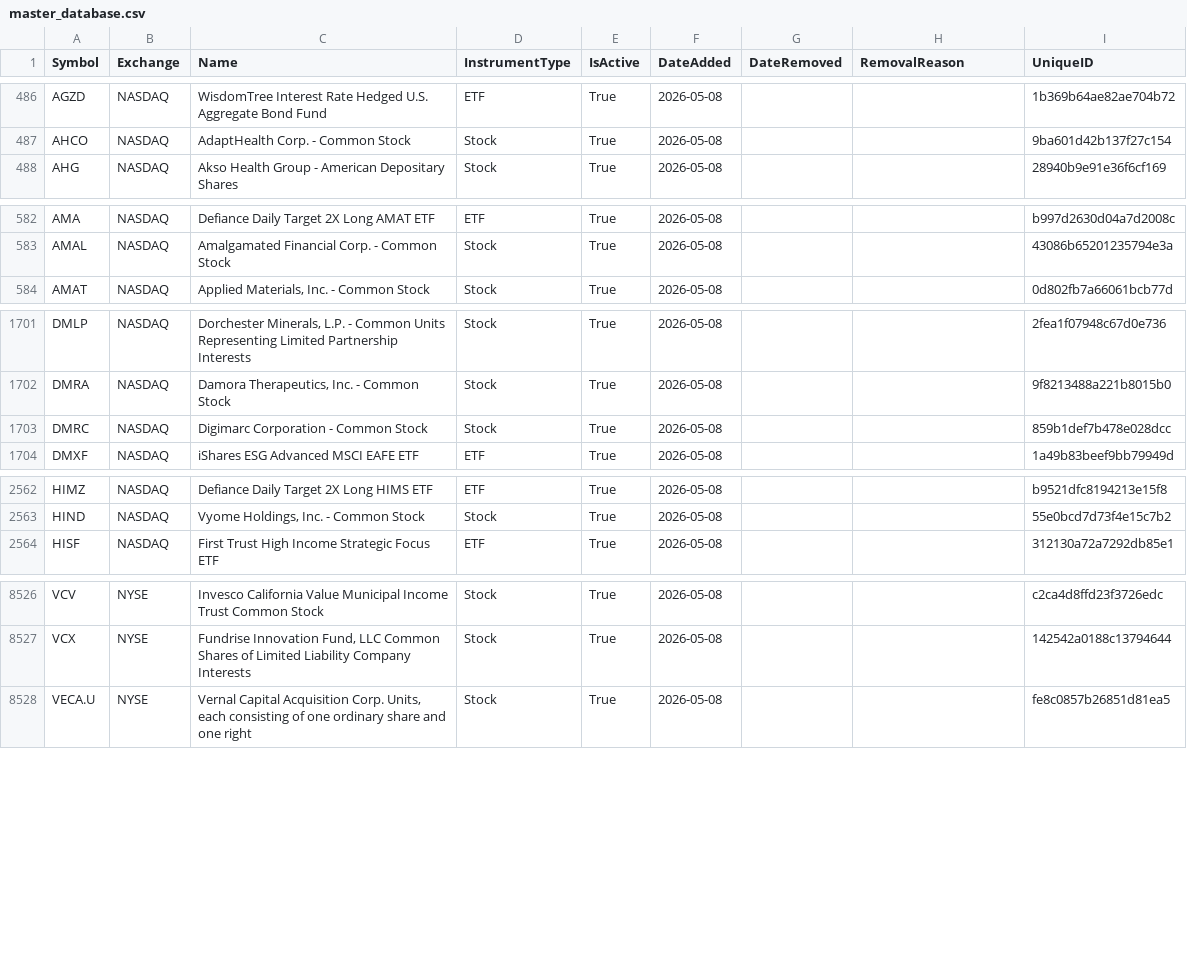
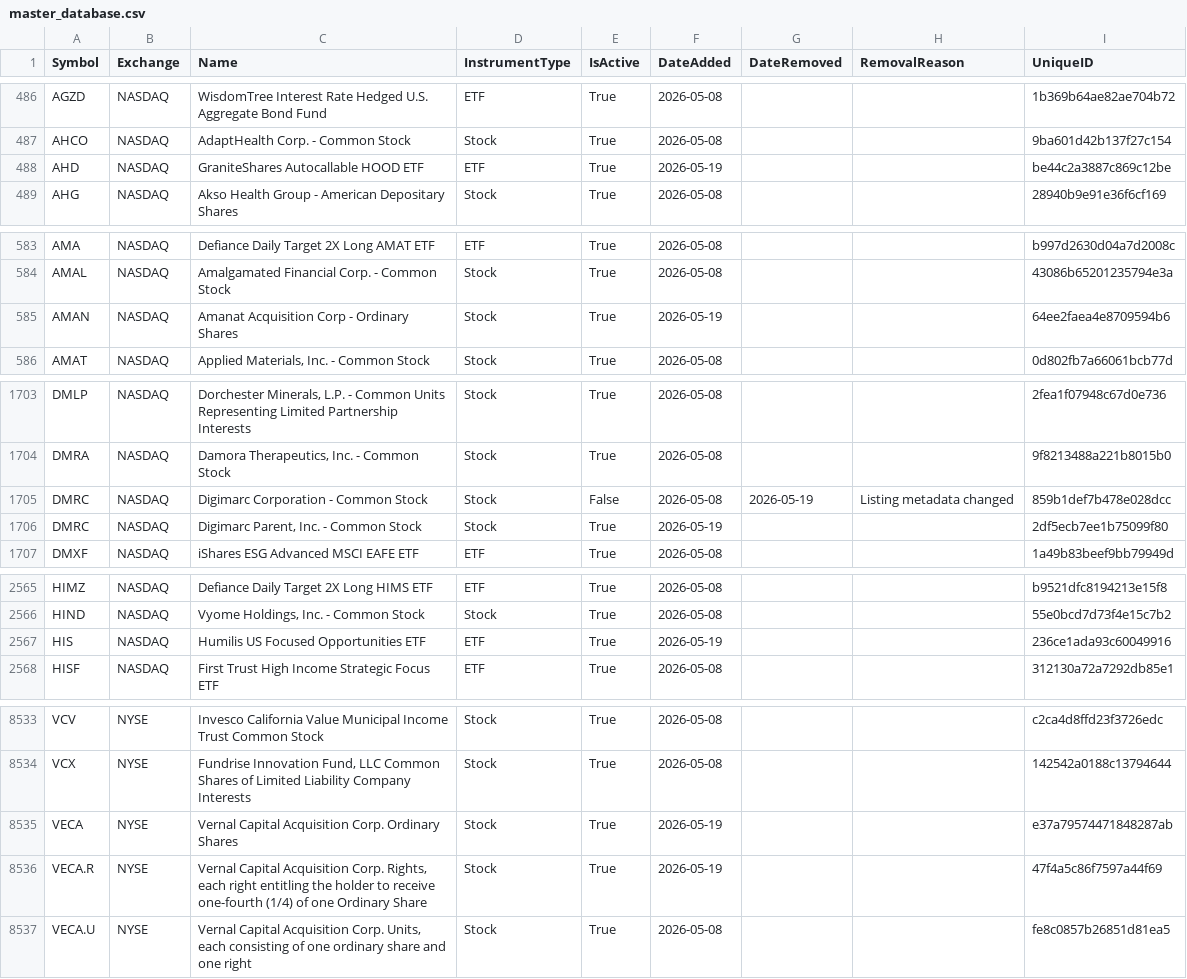
Before and after one commit to mrft/ticker-chronicle, a CSV file: data/master_database.csv, drawn as a sheet; only a part is shown, gaps mark what is left out; the diff covers the shown part only.

```diff
--- a/data/master_database.csv
+++ b/data/master_database.csv
@@ -487,2 +487,3 @@ AGZD,NASDAQ,WisdomTree Interest Rate Hedged U.S. Aggregate Bond Fund,ETF,True,20
 AHCO,NASDAQ,AdaptHealth Corp. - Common Stock,Stock,True,2026-05-08,,,9ba601d42b137f27c154
+AHD,NASDAQ,GraniteShares Autocallable HOOD ETF,ETF,True,2026-05-19,,,be44c2a3887c869c12be
 AHG,NASDAQ,Akso Health Group - American Depositary Shares,Stock,True,2026-05-08,,,28940b9e91e36f6cf169
@@ -583,2 +584,3 @@ AMA,NASDAQ,Defiance Daily Target 2X Long AMAT ETF,ETF,True,2026-05-08,,,b997d263
 AMAL,NASDAQ,Amalgamated Financial Corp. - Common Stock,Stock,True,2026-05-08,,,43086b65201235794e3a
+AMAN,NASDAQ,Amanat Acquisition Corp - Ordinary Shares,Stock,True,2026-05-19,,,64ee2faea4e8709594b6
 AMAT,NASDAQ,"Applied Materials, Inc. - Common Stock",Stock,True,2026-05-08,,,0d802fb7a66061bcb77d
@@ -1702,3 +1704,4 @@ DMLP,NASDAQ,"Dorchester Minerals, L.P. - Common Units Representing Limited Partn
 DMRA,NASDAQ,"Damora Therapeutics, Inc. - Common Stock",Stock,True,2026-05-08,,,9f8213488a221b8015b0
-DMRC,NASDAQ,Digimarc Corporation - Common Stock,Stock,True,2026-05-08,,,859b1def7b478e028dcc
+DMRC,NASDAQ,Digimarc Corporation - Common Stock,Stock,False,2026-05-08,2026-05-19,Listing metadata changed,859b1def7b478e028dcc
+DMRC,NASDAQ,"Digimarc Parent, Inc. - Common Stock",Stock,True,2026-05-19,,,2df5ecb7ee1b75099f80
 DMXF,NASDAQ,iShares ESG Advanced MSCI EAFE ETF,ETF,True,2026-05-08,,,1a49b83beef9bb79949d
@@ -2563,2 +2566,3 @@ HIMZ,NASDAQ,Defiance Daily Target 2X Long HIMS ETF,ETF,True,2026-05-08,,,b9521df
 HIND,NASDAQ,"Vyome Holdings, Inc. - Common Stock",Stock,True,2026-05-08,,,55e0bcd7d73f4e15c7b2
+HIS,NASDAQ,Humilis US Focused Opportunities ETF,ETF,True,2026-05-19,,,236ce1ada93c60049916
 HISF,NASDAQ,First Trust High Income Strategic Focus ETF,ETF,True,2026-05-08,,,312130a72a7292db85e1
@@ -8527,2 +8534,4 @@ VCV,NYSE,Invesco California Value Municipal Income Trust Common Stock,Stock,True
 VCX,NYSE,"Fundrise Innovation Fund, LLC Common Shares of Limited Liability Company Interests",Stock,True,2026-05-08,,,142542a0188c13794644
+VECA,NYSE,Vernal Capital Acquisition Corp. Ordinary Shares,Stock,True,2026-05-19,,,e37a79574471848287ab
+VECA.R,NYSE,"Vernal Capital Acquisition Corp. Rights, each right entitling the holder to receive one-fourth (1/4) of one Ordinary Share",Stock,True,2026-05-19,,,47f4a5c86f7597a44f69
 VECA.U,NYSE,"Vernal Capital Acquisition Corp. Units, each consisting of one ordinary share and one right",Stock,True,2026-05-08,,,fe8c0857b26851d81ea5
```
Also changed, not shown: 3 added rows and 9 edited cells elsewhere in this file, data/raw/nasdaq.csv, data/raw/nyse.csv, 1 other file.
